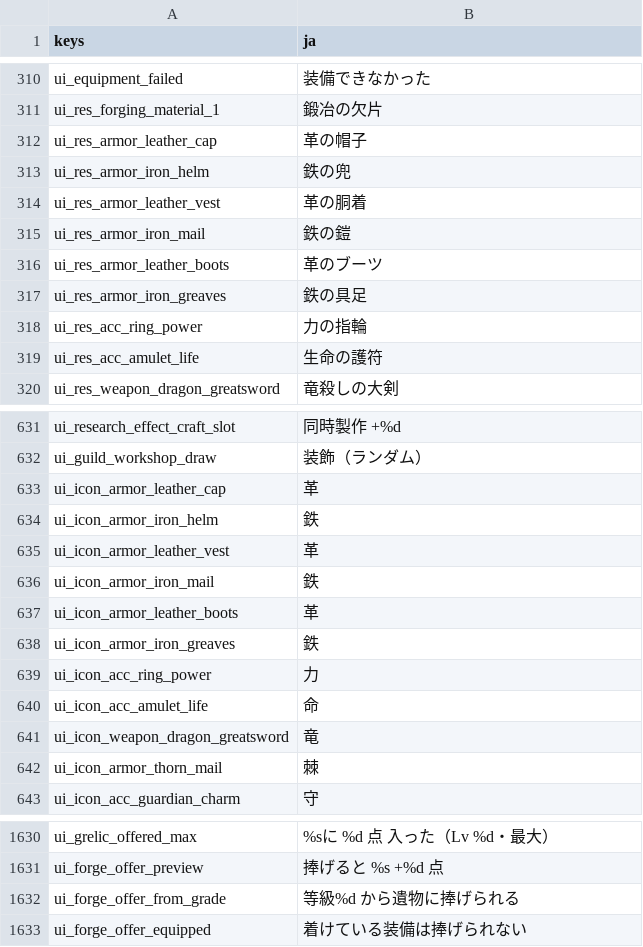
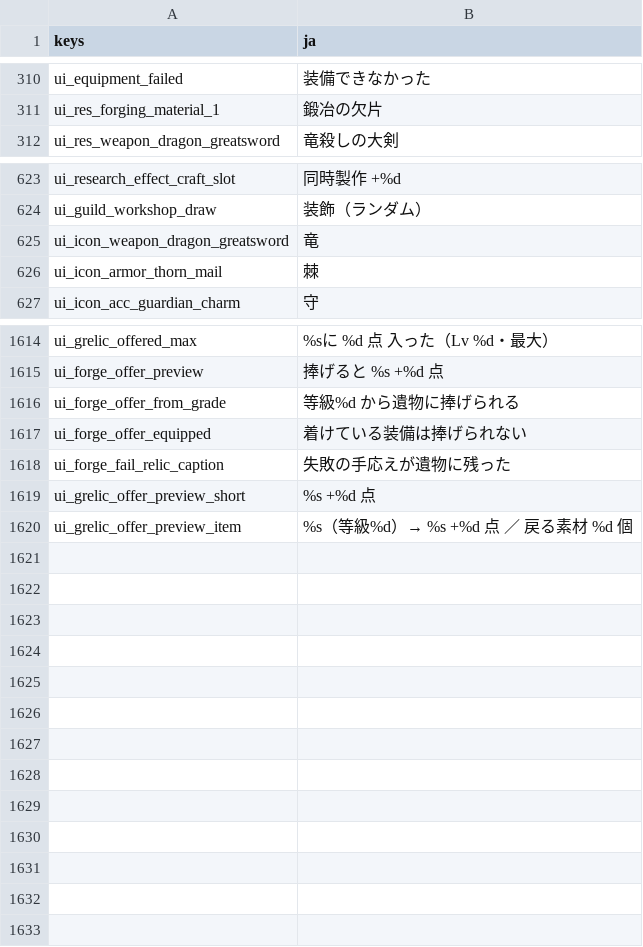
Before and after one commit to darkouji0105/pomodoro-heroes, a CSV file: localization/ja.csv, drawn as a sheet; only a part is shown, gaps mark what is left out.

```diff
--- a/localization/ja.csv
+++ b/localization/ja.csv
@@ -311,10 +311,2 @@ ui_equipment_failed,装備できなかった
 ui_res_forging_material_1,鍛冶の欠片
-ui_res_armor_leather_cap,革の帽子
-ui_res_armor_iron_helm,鉄の兜
-ui_res_armor_leather_vest,革の胴着
-ui_res_armor_iron_mail,鉄の鎧
-ui_res_armor_leather_boots,革のブーツ
-ui_res_armor_iron_greaves,鉄の具足
-ui_res_acc_ring_power,力の指輪
-ui_res_acc_amulet_life,生命の護符
 ui_res_weapon_dragon_greatsword,竜殺しの大剣
@@ -632,10 +624,2 @@ ui_research_effect_craft_slot,同時製作 +%d
 ui_guild_workshop_draw,装飾（ランダム）
-ui_icon_armor_leather_cap,革
-ui_icon_armor_iron_helm,鉄
-ui_icon_armor_leather_vest,革
-ui_icon_armor_iron_mail,鉄
-ui_icon_armor_leather_boots,革
-ui_icon_armor_iron_greaves,鉄
-ui_icon_acc_ring_power,力
-ui_icon_acc_amulet_life,命
 ui_icon_weapon_dragon_greatsword,竜
@@ -1633 +1617,4 @@ ui_forge_offer_from_grade,等級%d から遺物に捧げられる
 ui_forge_offer_equipped,着けている装備は捧げられない
+ui_forge_fail_relic_caption,失敗の手応えが遺物に残った
+ui_grelic_offer_preview_short,%s +%d 点
+ui_grelic_offer_preview_item,%s（等級%d）→ %s +%d 点 ／ 戻る素材 %d 個
```
Also changed, not shown: 16 other files.
